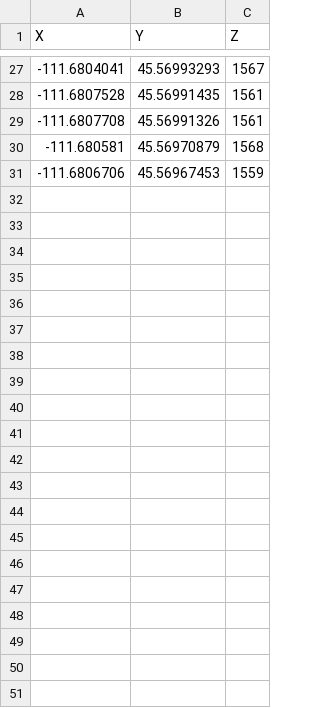
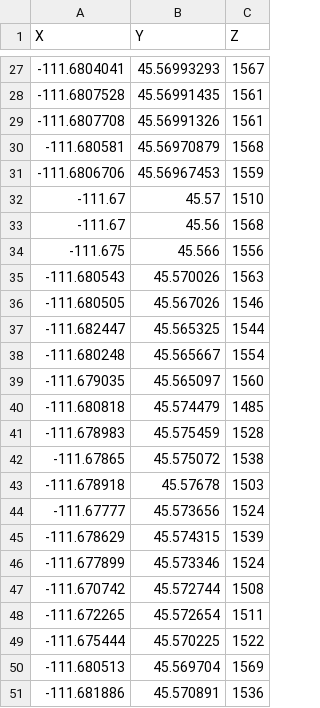
Before and after one commit to khashberger/RedBluff, a CSV file: lat_long_start.csv, drawn as a sheet; only a part is shown, gaps mark what is left out; the diff names each change by its address in the sheet, - before the commit and + after, or states it on an @@ line.

Commit message:
Add files via upload

```diff
--- a/lat_long_start.csv
+++ b/lat_long_start.csv
+row 32: -111.67 | 45.57 | 1510
+row 33: -111.67 | 45.56 | 1568
+row 34: -111.675 | 45.566 | 1556
+row 35: -111.680543 | 45.570026 | 1563
+row 36: -111.680505 | 45.567026 | 1546
+row 37: -111.682447 | 45.565325 | 1544
+row 38: -111.680248 | 45.565667 | 1554
+row 39: -111.679035 | 45.565097 | 1560
+row 40: -111.680818 | 45.574479 | 1485
+row 41: -111.678983 | 45.575459 | 1528
+row 42: -111.67865 | 45.575072 | 1538
+row 43: -111.678918 | 45.57678 | 1503
+row 44: -111.67777 | 45.573656 | 1524
+row 45: -111.678629 | 45.574315 | 1539
+row 46: -111.677899 | 45.573346 | 1524
+row 47: -111.670742 | 45.572744 | 1508
+row 48: -111.672265 | 45.572654 | 1511
+row 49: -111.675444 | 45.570225 | 1522
+row 50: -111.680513 | 45.569704 | 1569
+row 51: -111.681886 | 45.570891 | 1536
```
